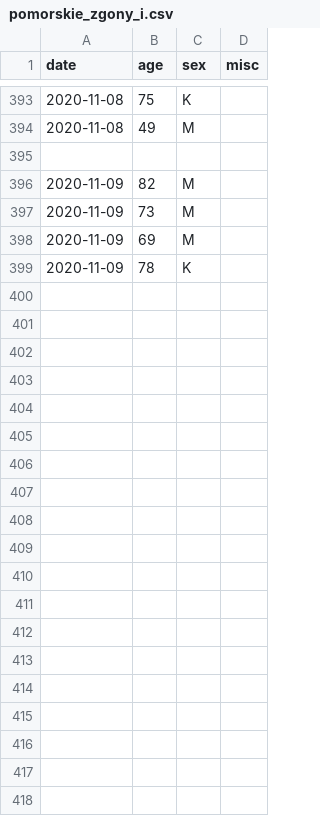
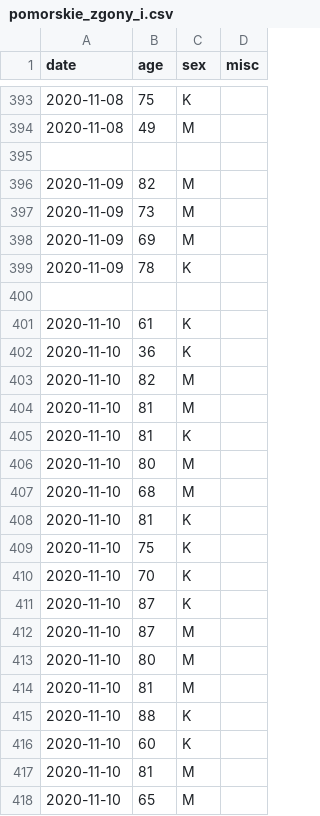
Before and after one commit to knsm-psw/NI-KW, a CSV file: pomorskie_zgony_i.csv, drawn as a sheet; only a part is shown, gaps mark what is left out; the diff covers the shown part only.

Commit message:
pomorskie zgony/przypadki

```diff
--- a/pomorskie_zgony_i.csv
+++ b/pomorskie_zgony_i.csv
@@ -399 +399,20 @@ date;age;sex;misc
 2020-11-09;78;K
+
+2020-11-10;61;K
+2020-11-10;36;K
+2020-11-10;82;M
+2020-11-10;81;M
+2020-11-10;81;K
+2020-11-10;80;M
+2020-11-10;68;M
+2020-11-10;81;K
+2020-11-10;75;K
+2020-11-10;70;K
+2020-11-10;87;K
+2020-11-10;87;M
+2020-11-10;80;M
+2020-11-10;81;M
+2020-11-10;88;K
+2020-11-10;60;K
+2020-11-10;81;M
+2020-11-10;65;M
```
Also changed, not shown: 15 added rows elsewhere in this file, Sopot_miasto.csv, pomorskie_by_powiat.csv, 1 other file.
